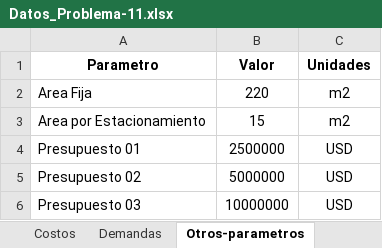
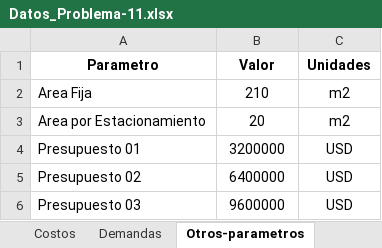
Before and after one commit to luis-i-reyes-castro/teaching, an Excel workbook: programacion-entera/codigos/Datos/Datos_Problema-11.xlsx, sheet Otros-parametros, drawn as a sheet; values as stored, in another font and other column widths than the file's, no borders; the diff names each change by its address in the sheet, - before the commit and + after, or states it on an @@ line.

```diff
--- a/programacion-entera/codigos/Datos/Datos_Problema-11.xlsx (sheet Otros-parametros)
+++ b/programacion-entera/codigos/Datos/Datos_Problema-11.xlsx (sheet Otros-parametros)
-B2 (Valor): 220
+B2 (Valor): 210
-B3 (Valor): 15
+B3 (Valor): 20
-B4 (Valor): 2500000
+B4 (Valor): 3200000
-B5 (Valor): 5000000
+B5 (Valor): 6400000
-B6 (Valor): 10000000
+B6 (Valor): 9600000
```
Also changed, not shown: sheet Origenes.
